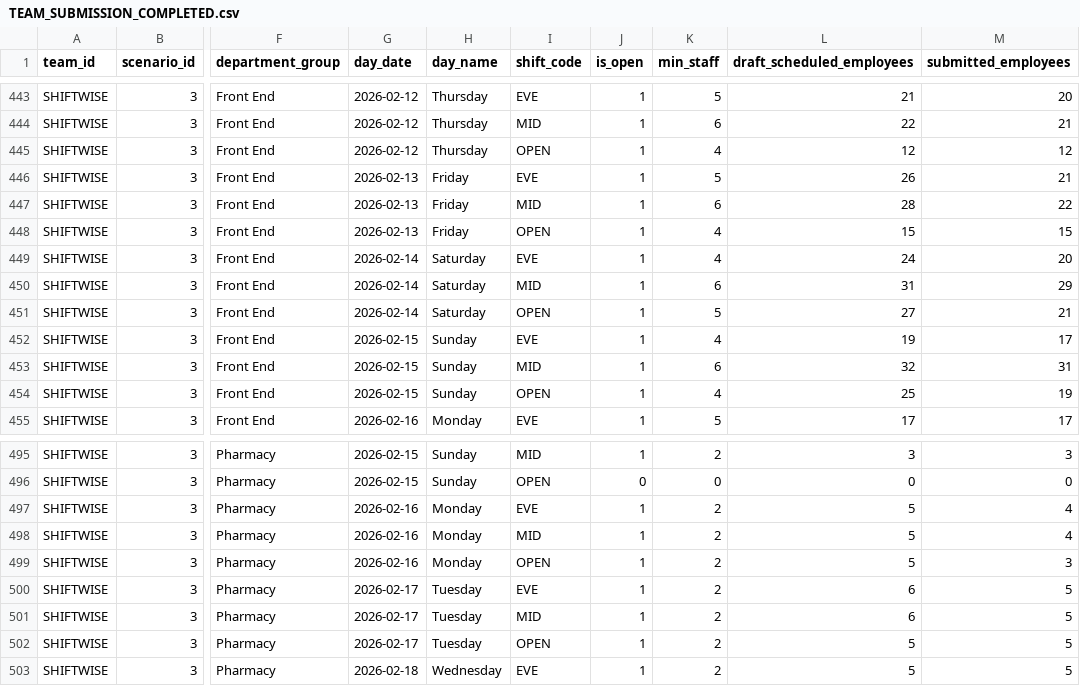
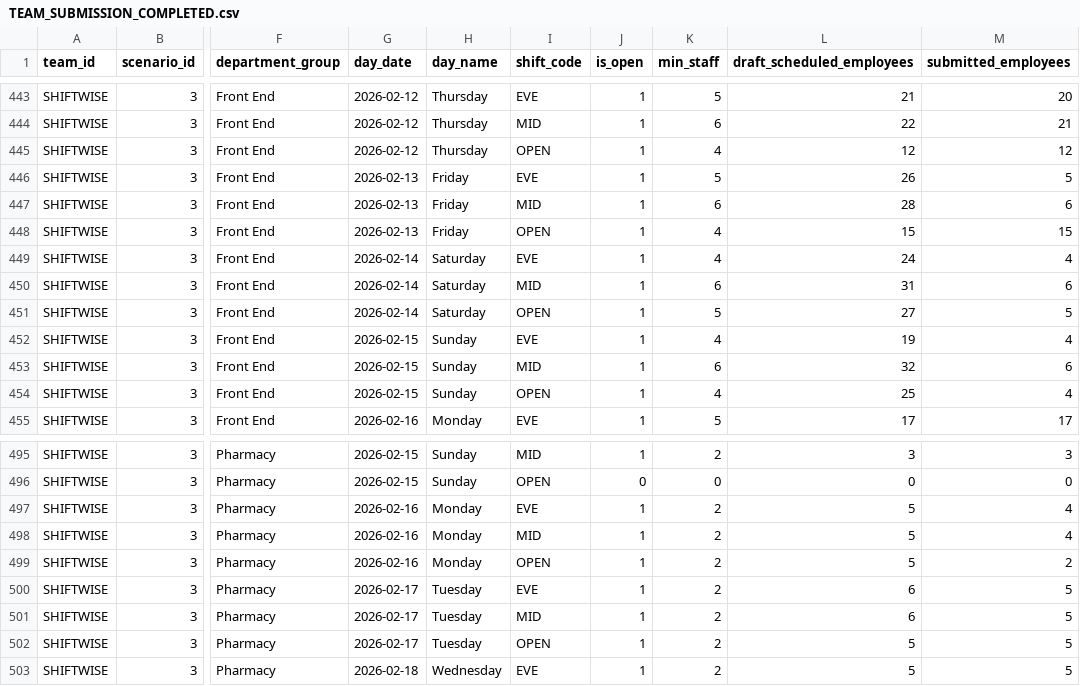
Before and after one commit to vinetum/casecomp, a CSV file: artifacts/TEAM_SUBMISSION_COMPLETED.csv, drawn as a sheet; only a part is shown, gaps mark what is left out; the diff names each change by its address in the sheet, - before the commit and + after, or states it on an @@ line.

```diff
--- a/artifacts/TEAM_SUBMISSION_COMPLETED.csv
+++ b/artifacts/TEAM_SUBMISSION_COMPLETED.csv
-M446 (submitted_employees): 21
+M446 (submitted_employees): 5
-M447 (submitted_employees): 22
+M447 (submitted_employees): 6
-M449 (submitted_employees): 20
+M449 (submitted_employees): 4
-M450 (submitted_employees): 29
+M450 (submitted_employees): 6
-M451 (submitted_employees): 21
+M451 (submitted_employees): 5
-M452 (submitted_employees): 17
+M452 (submitted_employees): 4
-M453 (submitted_employees): 31
+M453 (submitted_employees): 6
-M454 (submitted_employees): 19
+M454 (submitted_employees): 4
-M499 (submitted_employees): 3
+M499 (submitted_employees): 2
```
Also changed, not shown: artifacts/optimized_allocations.csv, artifacts/plan_vs_draft.csv, 39 other files.
